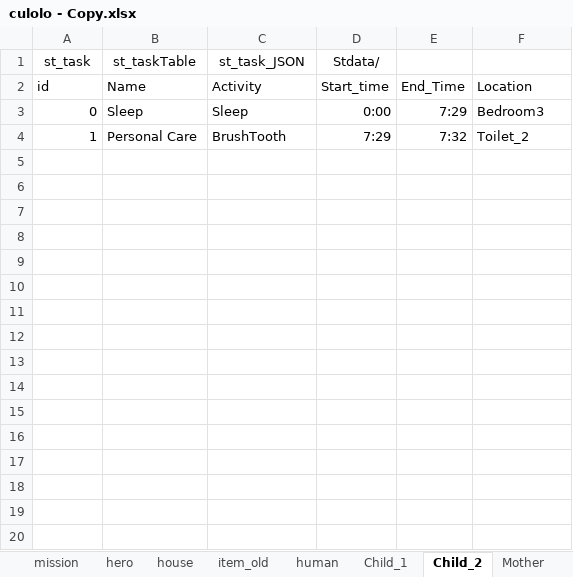
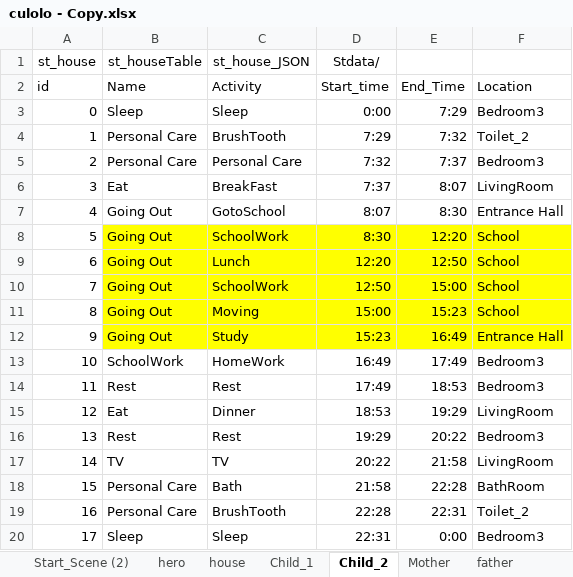
Before and after one commit to Cupham/iHouseSim, an Excel workbook: excel/culolo - Copy.xlsx, sheet Child_2, drawn as a sheet; values as stored, in another font and other column widths than the file's, no borders; charts and pictures not drawn; removed rows and columns are numbered as before the commit, all else as after; the diff names each change by its address in the sheet, - before the commit and + after, or states it on an @@ line.

```diff
--- a/excel/culolo - Copy.xlsx (sheet Child_2)
+++ b/excel/culolo - Copy.xlsx (sheet Child_2)
-sheet tab: mission
-sheet tab: item_old
-sheet tab: human
+sheet tab: Start_Scene (2)
-row 1: st_task | st_taskTable | st_task_JSON | Stdata/
+row 1: st_house | st_houseTable | st_house_JSON | Stdata/
+row 5: 2 | Personal Care | Personal Care | 7:32 | 7:37 | Bedroom3
+row 6: 3 | Eat | BreakFast | 7:37 | 8:07 | LivingRoom
+row 7: 4 | Going Out | GotoSchool | 8:07 | 8:30 | Entrance Hall
+row 8: 5 | Going Out | SchoolWork | 8:30 | 12:20 | School
+row 9: 6 | Going Out | Lunch | 12:20 | 12:50 | School
+row 10: 7 | Going Out | SchoolWork | 12:50 | 15:00 | School
+row 11: 8 | Going Out | Moving | 15:00 | 15:23 | School
+row 12: 9 | Going Out | Study | 15:23 | 16:49 | Entrance Hall
+row 13: 10 | SchoolWork | HomeWork | 16:49 | 17:49 | Bedroom3
+row 14: 11 | Rest | Rest | 17:49 | 18:53 | Bedroom3
+row 15: 12 | Eat | Dinner | 18:53 | 19:29 | LivingRoom
+row 16: 13 | Rest | Rest | 19:29 | 20:22 | Bedroom3
+row 17: 14 | TV | TV | 20:22 | 21:58 | LivingRoom
+row 18: 15 | Personal Care | Bath | 21:58 | 22:28 | BathRoom
+row 19: 16 | Personal Care | BrushTooth | 22:28 | 22:31 | Toilet_2
+row 20: 17 | Sleep | Sleep | 22:31 | 0:00 | Bedroom3
```
Also changed, not shown: sheet Start_Scene, sheet entity, sheet Child_1, other sheet tabs, charts or pictures, 19 other files.
